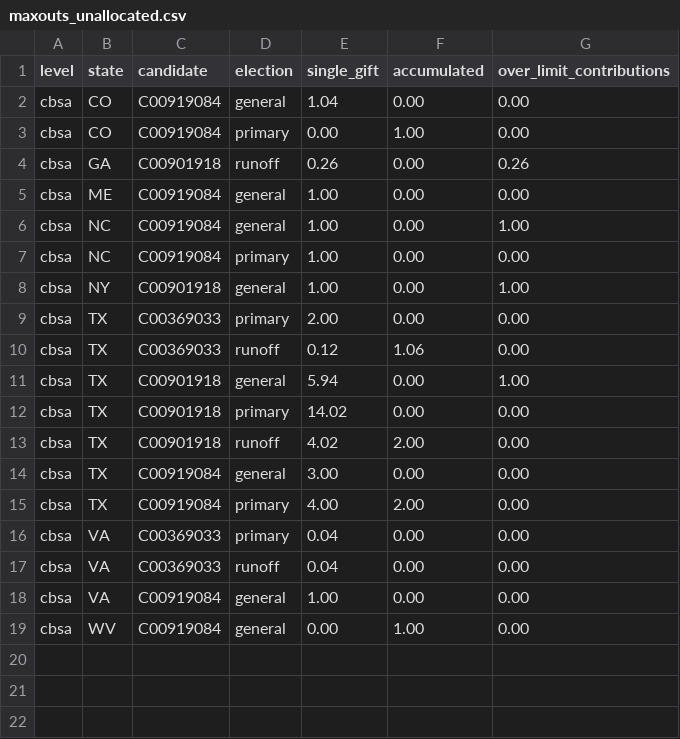
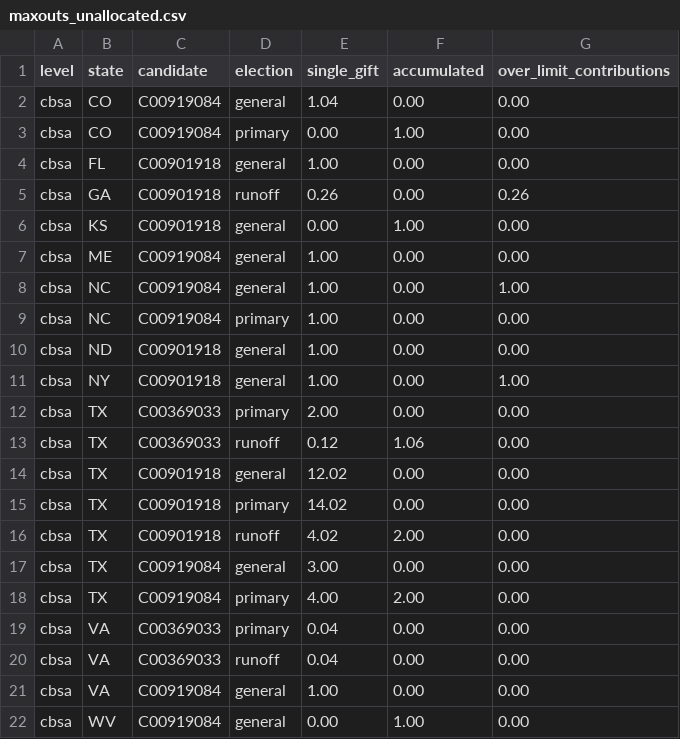
Before and after one commit to Bryvado/SenateDonors, a CSV file: data/levels/maxouts_unallocated.csv, drawn as a sheet.

```diff
--- a/data/levels/maxouts_unallocated.csv
+++ b/data/levels/maxouts_unallocated.csv
@@ -3,3 +3,5 @@ cbsa,CO,C00919084,general,1.04,0.00,0.00
 cbsa,CO,C00919084,primary,0.00,1.00,0.00
+cbsa,FL,C00901918,general,1.00,0.00,0.00
 cbsa,GA,C00901918,runoff,0.26,0.00,0.26
+cbsa,KS,C00901918,general,0.00,1.00,0.00
 cbsa,ME,C00919084,general,1.00,0.00,0.00
@@ -7,2 +9,3 @@ cbsa,NC,C00919084,general,1.00,0.00,1.00
 cbsa,NC,C00919084,primary,1.00,0.00,0.00
+cbsa,ND,C00901918,general,1.00,0.00,0.00
 cbsa,NY,C00901918,general,1.00,0.00,1.00
@@ -10,3 +13,3 @@ cbsa,TX,C00369033,primary,2.00,0.00,0.00
 cbsa,TX,C00369033,runoff,0.12,1.06,0.00
-cbsa,TX,C00901918,general,5.94,0.00,1.00
+cbsa,TX,C00901918,general,12.02,0.00,0.00
 cbsa,TX,C00901918,primary,14.02,0.00,0.00
```
Also changed, not shown: data/levels/maxouts_cbsa.csv, data/levels/maxouts_cd.csv, 13 other files.
